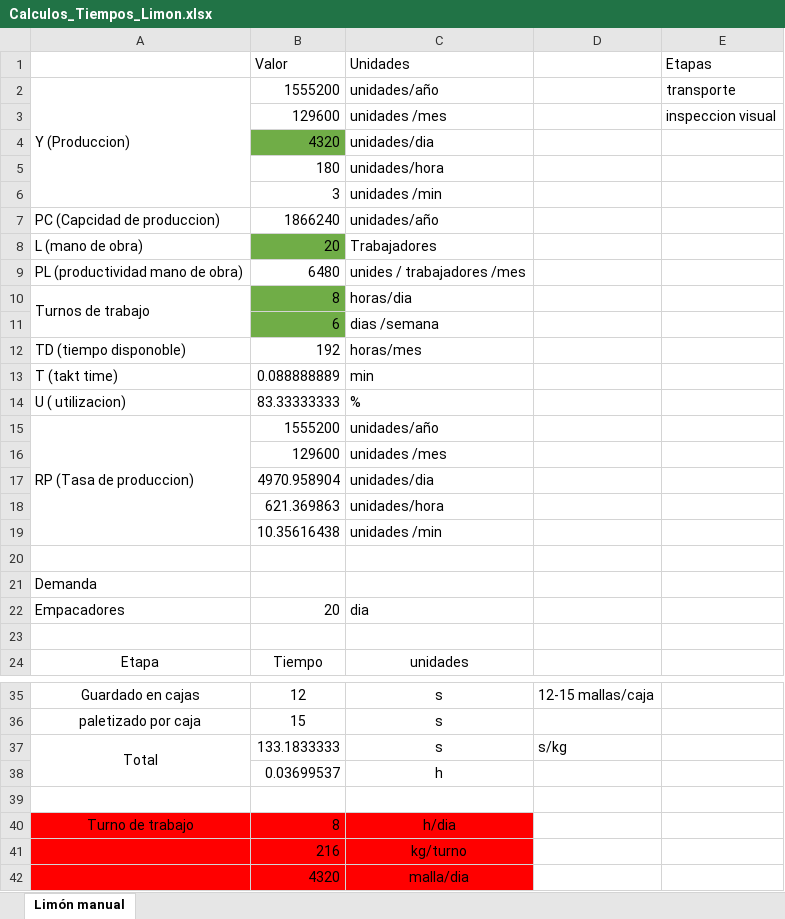
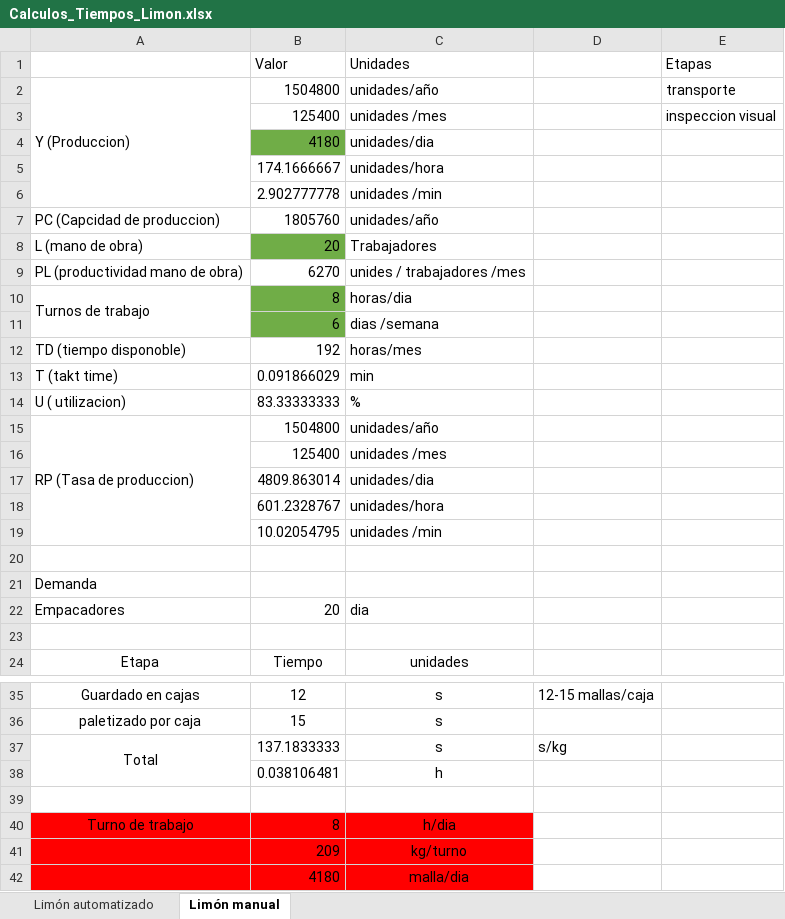
Before and after one commit to UNAL-APM-G2/APM_Project, an Excel workbook: Modulo-Gestion de producción/Calculos_Tiempos_Limon.xlsx, sheet Limón manual, drawn as a sheet; only a part is shown, gaps mark what is left out; values as stored, in another font and other column widths than the file's, no borders; the diff covers the shown part only; the diff names each change by its address in the sheet, - before the commit and + after, or states it on an @@ line.

```diff
--- a/Modulo-Gestion de producción/Calculos_Tiempos_Limon.xlsx (sheet Limón manual)
+++ b/Modulo-Gestion de producción/Calculos_Tiempos_Limon.xlsx (sheet Limón manual)
+sheet tab: Limón automatizado
-B2 (Valor): 1555200
+B2 (Valor): 1504800
-B3 (Valor): 129600
+B3 (Valor): 125400
-B4 (Valor): 4320
+B4 (Valor): 4180
-B5 (Valor): 180
+B5 (Valor): 174.1666667
-B6 (Valor): 3
+B6 (Valor): 2.902777778
-B7 (Valor): 1866240
+B7 (Valor): 1805760
-B9 (Valor): 6480
+B9 (Valor): 6270
-B13 (Valor): 0.088888889
+B13 (Valor): 0.091866029
-B15 (Valor): 1555200
+B15 (Valor): 1504800
-B16 (Valor): 129600
+B16 (Valor): 125400
-B17 (Valor): 4970.958904
+B17 (Valor): 4809.863014
-B18 (Valor): 621.369863
+B18 (Valor): 601.2328767
-B19 (Valor): 10.35616438
+B19 (Valor): 10.02054795
-B37 (Valor): 133.1833333
+B37 (Valor): 137.1833333
-B38 (Valor): 0.03699537
+B38 (Valor): 0.038106481
-B41 (Valor): 216
+B41 (Valor): 209
-B42 (Valor): 4320
+B42 (Valor): 4180
```
Also changed, not shown: 1 edited cell elsewhere in this sheet.
